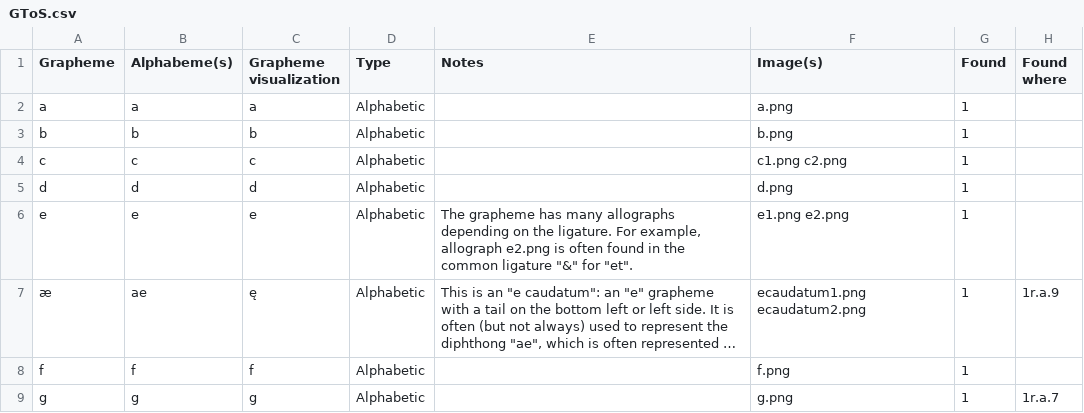
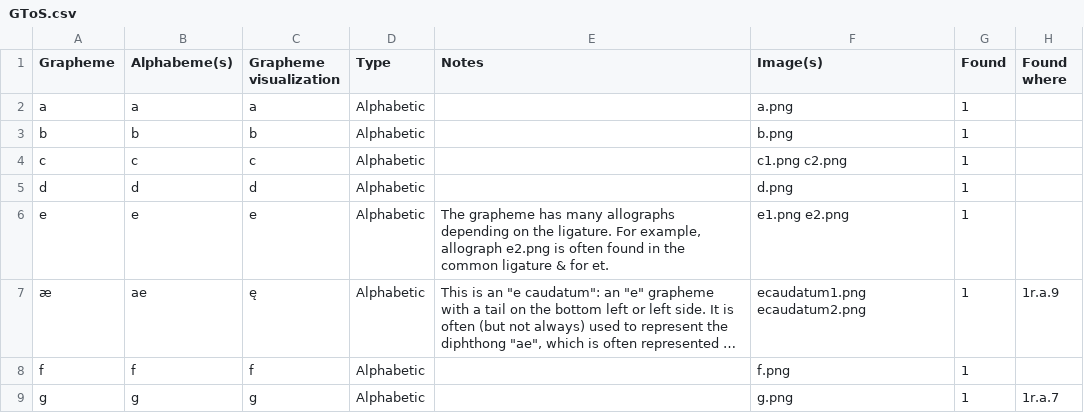
Before and after one commit to paolomonella/ursus, a CSV file: GToS.csv, drawn as a sheet; only a part is shown; long unchanged cells end in …; the diff names each change by its address in the sheet, - before the commit and + after, or states it on an @@ line.

Commit message:
Remove illegal quoting

```diff
--- a/GToS.csv
+++ b/GToS.csv
-E6 (Notes): …common ligature "&" for "et".
+E6 (Notes): …common ligature & for et.
```
